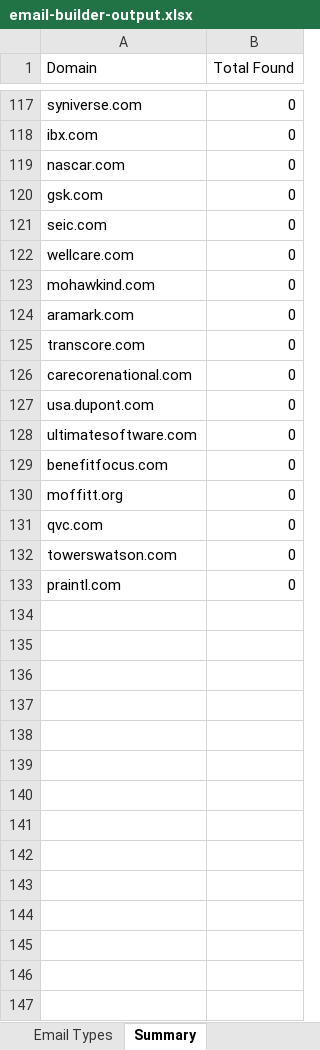
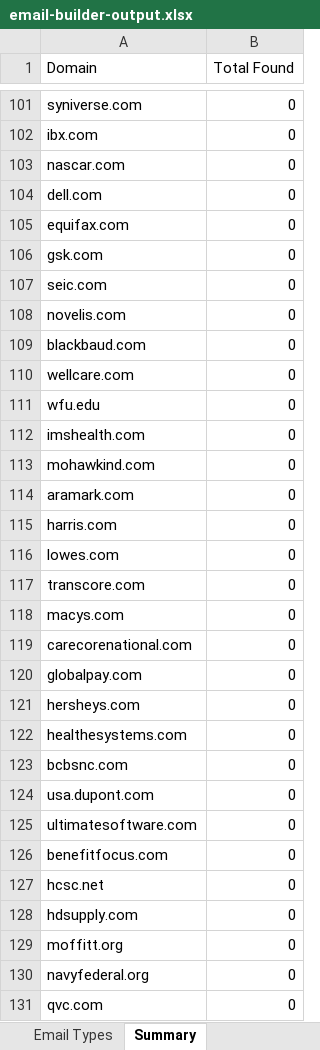
Before and after one commit to EsteMac/linkedin-list-builder, an Excel workbook: email-builder-output.xlsx, sheet Summary, drawn as a sheet; only a part is shown, gaps mark what is left out; the shorter side is filled out with more unchanged rows; values as stored, in another font and other column widths than the file's, no borders; the diff covers the shown part only; the diff names each change by its address in the sheet, - before the commit and + after, or states it on an @@ line.

```diff
--- a/email-builder-output.xlsx (sheet Summary)
+++ b/email-builder-output.xlsx (sheet Summary)
+row 104: dell.com | 0
+row 105: equifax.com | 0
+row 108: novelis.com | 0
+row 109: blackbaud.com | 0
+row 111: wfu.edu | 0
+row 112: imshealth.com | 0
+row 115: harris.com | 0
+row 116: lowes.com | 0
+row 118: macys.com | 0
+row 120: globalpay.com | 0
+row 121: hersheys.com | 0
+row 122: healthesystems.com | 0
+row 123: bcbsnc.com | 0
+row 127: hcsc.net | 0
+row 128: hdsupply.com | 0
+row 130: navyfederal.org | 0
```
Also changed, not shown: 56 added rows, 65 removed rows and 4 edited cells elsewhere in this sheet, sheet DataMiner-vw-audi-innovtn.csv, sheet Named Accounts, other sheet tabs, 2 other files.
